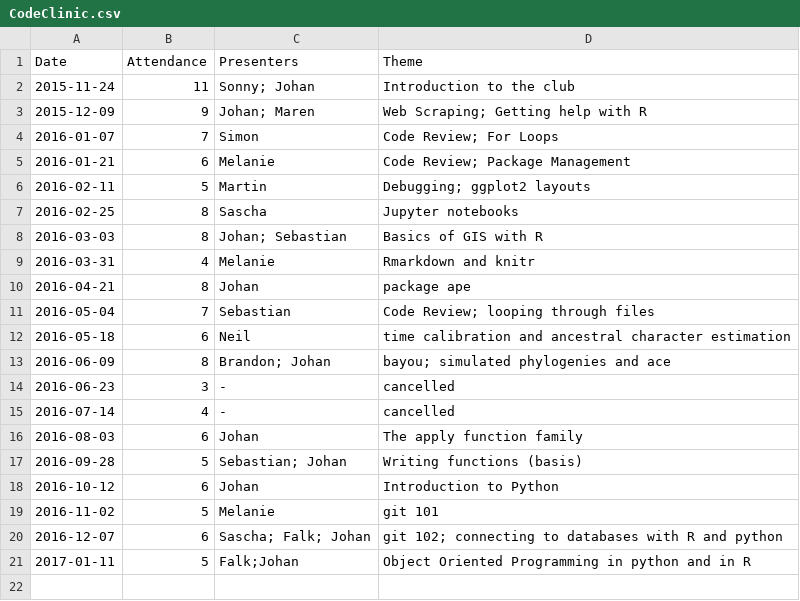
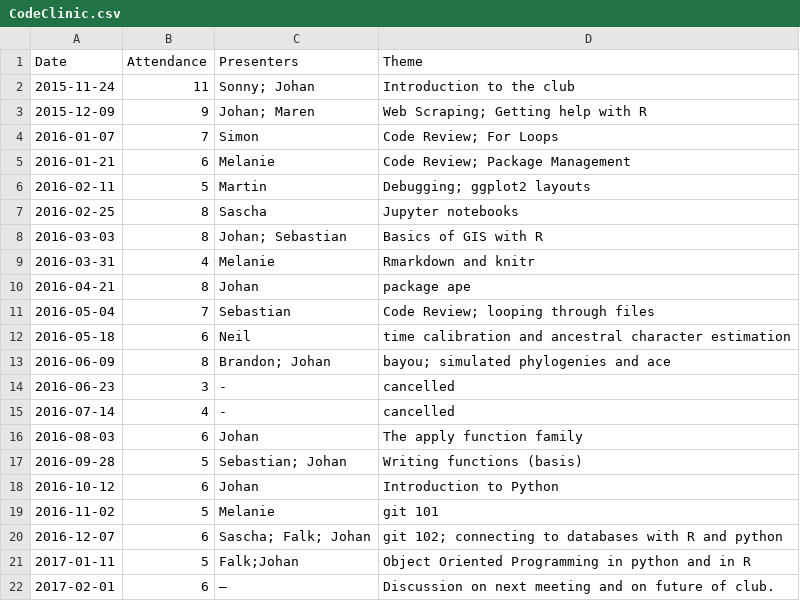
Before and after one commit to plannapus/MfN-Code-Clinic, a CSV file: Protokolle/CodeClinic.csv, drawn as a sheet.

Commit message:
Feb meeting

```diff
--- a/Protokolle/CodeClinic.csv
+++ b/Protokolle/CodeClinic.csv
@@ -21 +21,2 @@ Date,Attendance,Presenters,Theme
 2017-01-11,5,Falk;Johan,Object Oriented Programming in python and in R
+2017-02-01,6,–, Discussion on next meeting and on future of club.
```
Also changed, not shown: 1 other file.
